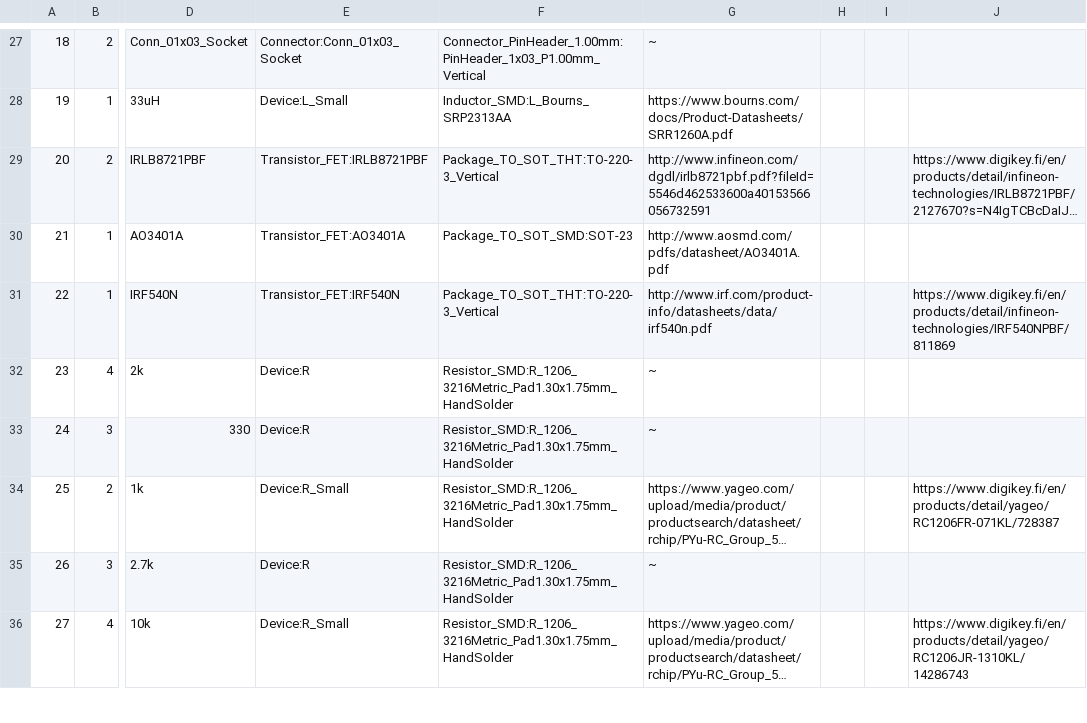
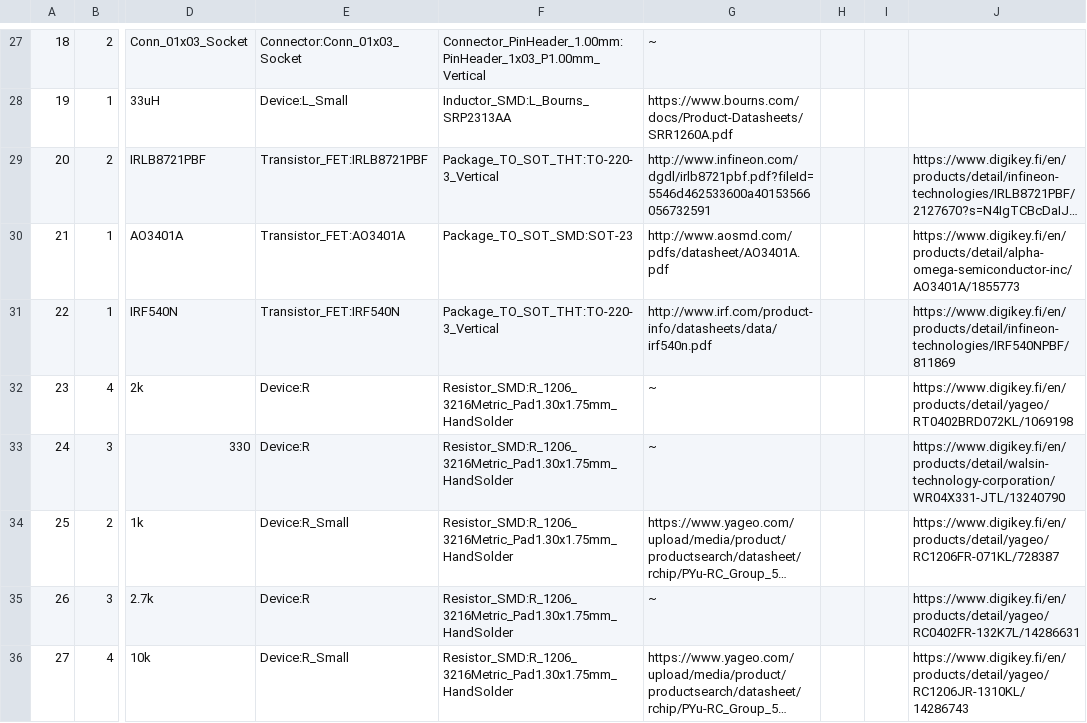
Before and after one commit to FKLM-ESP/Vacuum-Cleaner-Robot-ESP, a CSV file: Schematics/ESP/ESP.csv, drawn as a sheet; only a part is shown, gaps mark what is left out; long unchanged cells end in …; the diff covers the shown part only; the diff names each change by its address in the sheet, - before the commit and + after, or states it on an @@ line.

Commit message:
Added resistors to BOM

```diff
--- a/Schematics/ESP/ESP.csv
+++ b/Schematics/ESP/ESP.csv
-J30: (empty)
+J30: https://www.digikey.fi/en/products/detail/alpha-omega-semiconductor-inc/AO3401A/1855773
-J32: (empty)
+J32: https://www.digikey.fi/en/products/detail/yageo/RT0402BRD072KL/1069198
-J33: (empty)
+J33: https://www.digikey.fi/en/products/detail/walsin-technology-corporation/WR04X331-JTL/13240790
-J35: (empty)
+J35: https://www.digikey.fi/en/products/detail/yageo/RC0402FR-132K7L/14286631
```
Also changed, not shown: 4 edited cells elsewhere in this file.
